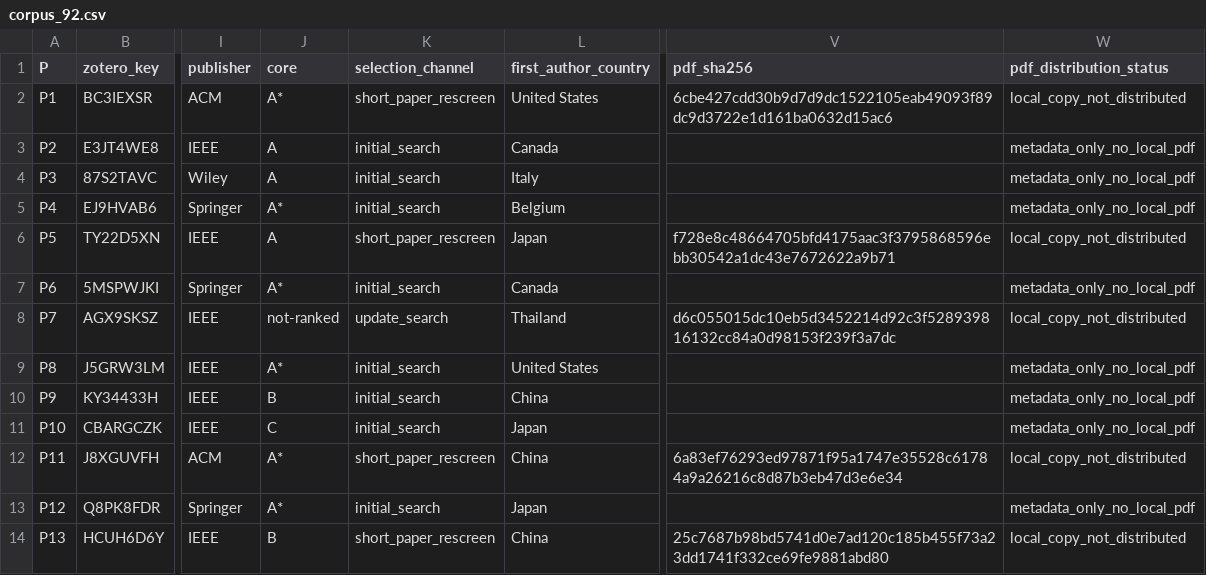
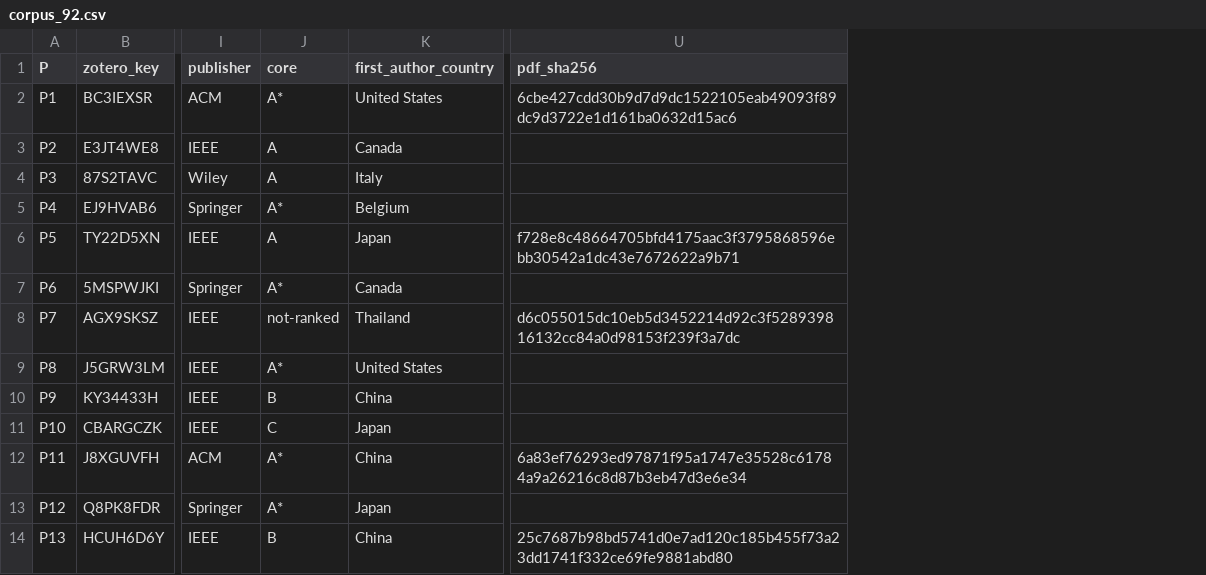
Before and after one commit to yangzhangs/docker-sms-replication, a CSV file: common/corpus/corpus_92.csv, drawn as a sheet; only a part is shown, gaps mark what is left out; the diff names each change by its address in the sheet, - before the commit and + after, or states it on an @@ line.

Commit message:
Remove redundant PDF and selection fields; add paper detail summaries

```diff
--- a/common/corpus/corpus_92.csv
+++ b/common/corpus/corpus_92.csv
-column K (selection_channel), rows 2-14: short_paper_rescreen | initial_search | initial_search | initial_search | short_paper_rescreen | initial_search | update_search | initial_search | initial_search | initial_search | short_paper_rescreen | initial_search | short_paper_rescreen
-column W (pdf_distribution_status), rows 2-14: local_copy_not_distributed | metadata_only_no_local_pdf | metadata_only_no_local_pdf | metadata_only_no_local_pdf | local_copy_not_distributed | metadata_only_no_local_pdf | local_copy_not_distributed | metadata_only_no_local_pdf | metadata_only_no_local_pdf | metadata_only_no_local_pdf | local_copy_not_distributed | metadata_only_no_local_pdf | local_copy_not_distributed
```
Also changed, not shown: MANIFEST.csv, common/extraction/extraction_master_92.csv, 20 other files.
